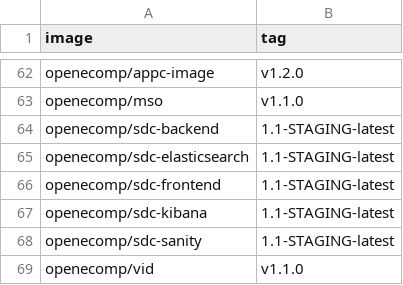
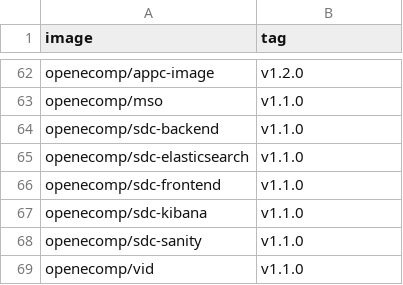
Before and after one commit to onap/integration, a CSV file: version-manifest/src/main/resources/docker-manifest.csv, drawn as a sheet; only a part is shown, gaps mark what is left out.

Commit message:
update sdc docker version
change version to the release one

Change-Id: I4e54378f050f05480753c32e9971ebde7f8f5eb6
Issue-Id: SDC-629
Signed-off-by: Michael Lando <ml636r@att.com>

```diff
--- a/version-manifest/src/main/resources/docker-manifest.csv
+++ b/version-manifest/src/main/resources/docker-manifest.csv
@@ -63,7 +63,7 @@ openecomp/appc-image,v1.2.0
 openecomp/mso,v1.1.0
-openecomp/sdc-backend,1.1-STAGING-latest
-openecomp/sdc-elasticsearch,1.1-STAGING-latest
-openecomp/sdc-frontend,1.1-STAGING-latest
-openecomp/sdc-kibana,1.1-STAGING-latest
-openecomp/sdc-sanity,1.1-STAGING-latest
+openecomp/sdc-backend,v1.1.0
+openecomp/sdc-elasticsearch,v1.1.0
+openecomp/sdc-frontend,v1.1.0
+openecomp/sdc-kibana,v1.1.0
+openecomp/sdc-sanity,v1.1.0
 openecomp/vid,v1.1.0
```
